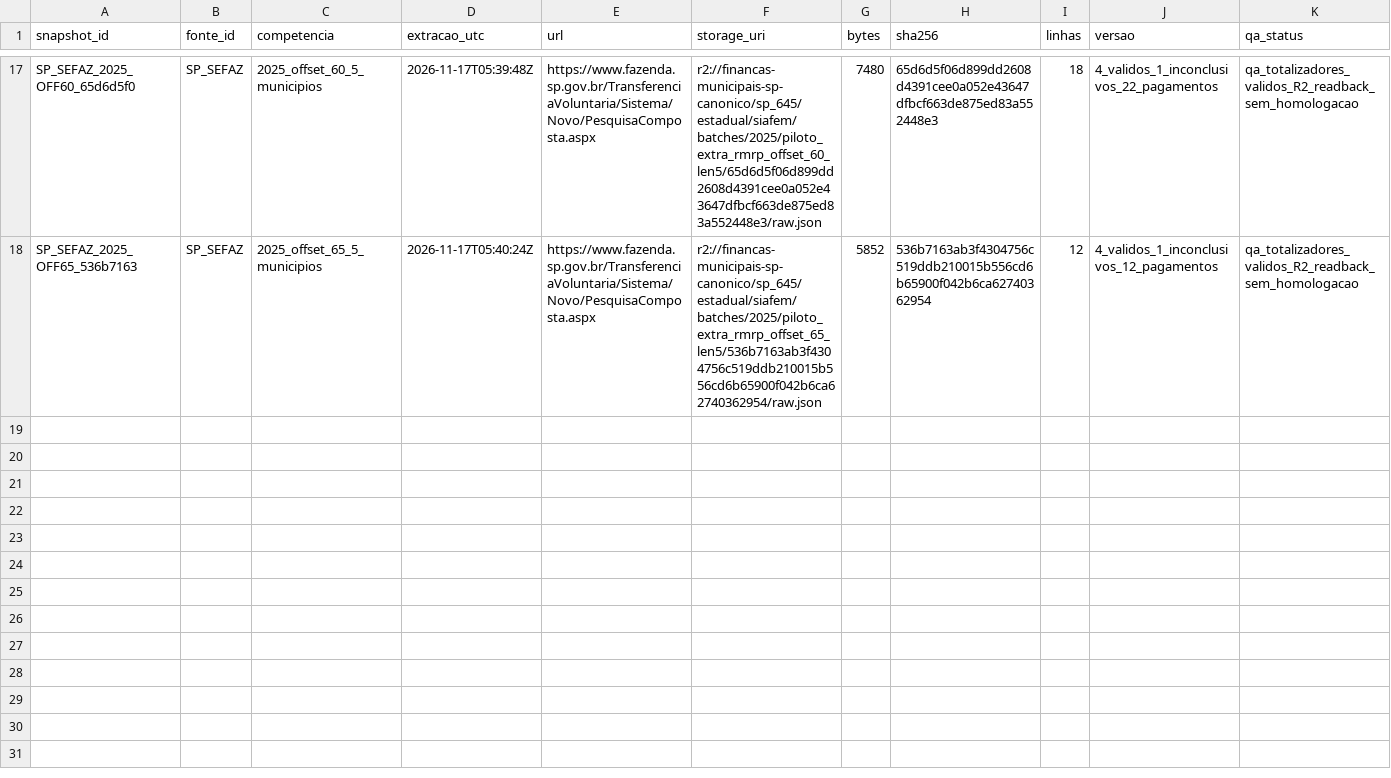
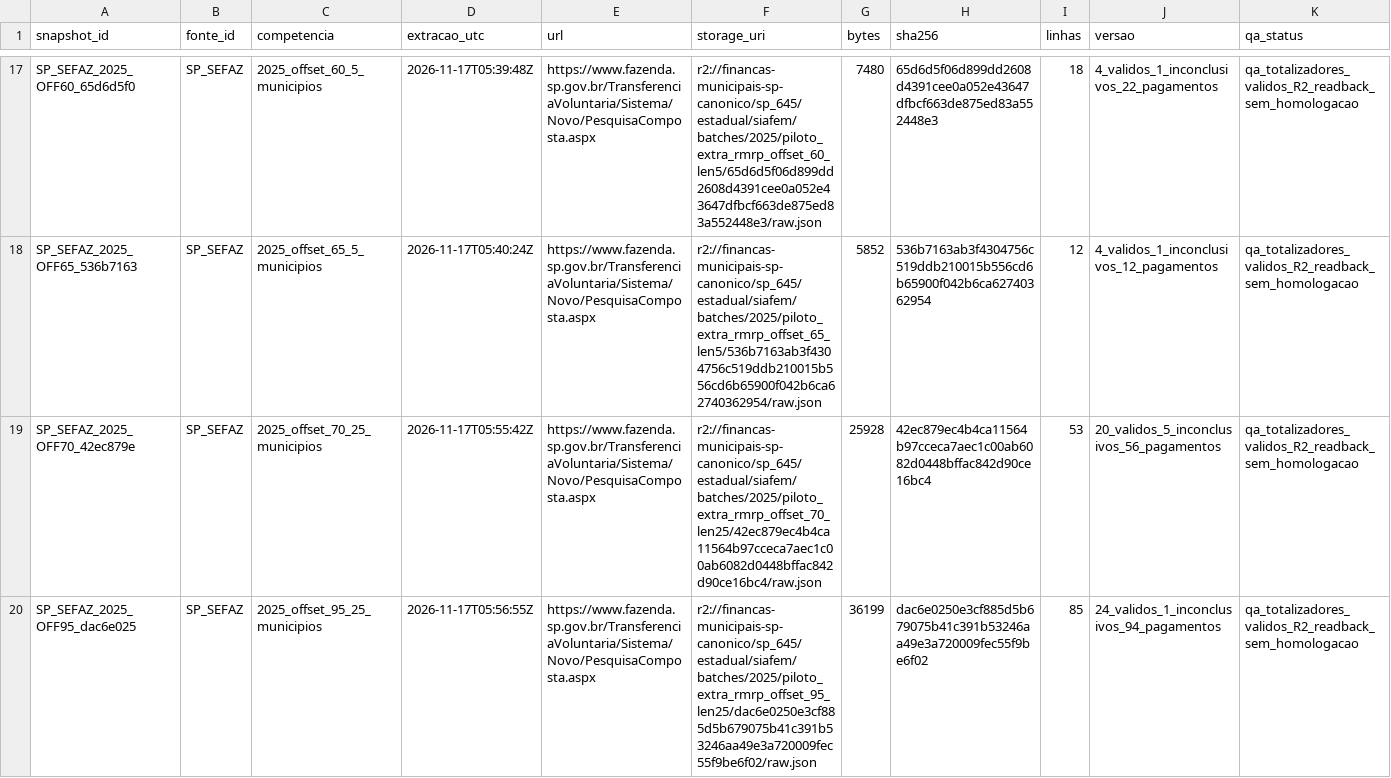
Before and after one commit to hilaliskandar/mapa_do_tesouro, a CSV file: governance/controls/investimentos_sp645/snapshots.csv, drawn as a sheet; only a part is shown, gaps mark what is left out; the diff names each change by its address in the sheet, - before the commit and + after, or states it on an @@ line.

Commit message:
governance: registrar lotes SIAFEM de 25 municipios offsets 70 e 95

```diff
--- a/governance/controls/investimentos_sp645/snapshots.csv
+++ b/governance/controls/investimentos_sp645/snapshots.csv
+row 19: SP_SEFAZ_2025_OFF70_42ec879e | SP_SEFAZ | 2025_offset_70_25_municipios | 2026-11-17T05:55:42Z | https://www.fazenda.sp.gov.br/TransferenciaVoluntaria/Sistema/Novo/PesquisaComposta.aspx | r2://financas-municipais-sp-canonico/sp_645/estadual/siafem/batches/2025/piloto_extra_rmrp_offset_70_len25/42ec879ec4b4ca11564b97cceca7aec1c00ab6082d0448bffac842d90ce16bc4/raw.json | 25928 | 42ec879ec4b4ca11564b97cceca7aec1c00ab6082d0448bffac842d90ce16bc4 | 53 | 20_validos_5_inconclusivos_56_pagamentos | qa_totalizadores_validos_R2_readback_sem_homologacao
+row 20: SP_SEFAZ_2025_OFF95_dac6e025 | SP_SEFAZ | 2025_offset_95_25_municipios | 2026-11-17T05:56:55Z | https://www.fazenda.sp.gov.br/TransferenciaVoluntaria/Sistema/Novo/PesquisaComposta.aspx | r2://financas-municipais-sp-canonico/sp_645/estadual/siafem/batches/2025/piloto_extra_rmrp_offset_95_len25/dac6e0250e3cf885d5b679075b41c391b53246aa49e3a720009fec55f9be6f02/raw.json | 36199 | dac6e0250e3cf885d5b679075b41c391b53246aa49e3a720009fec55f9be6f02 | 85 | 24_validos_1_inconclusivos_94_pagamentos | qa_totalizadores_validos_R2_readback_sem_homologacao
```
